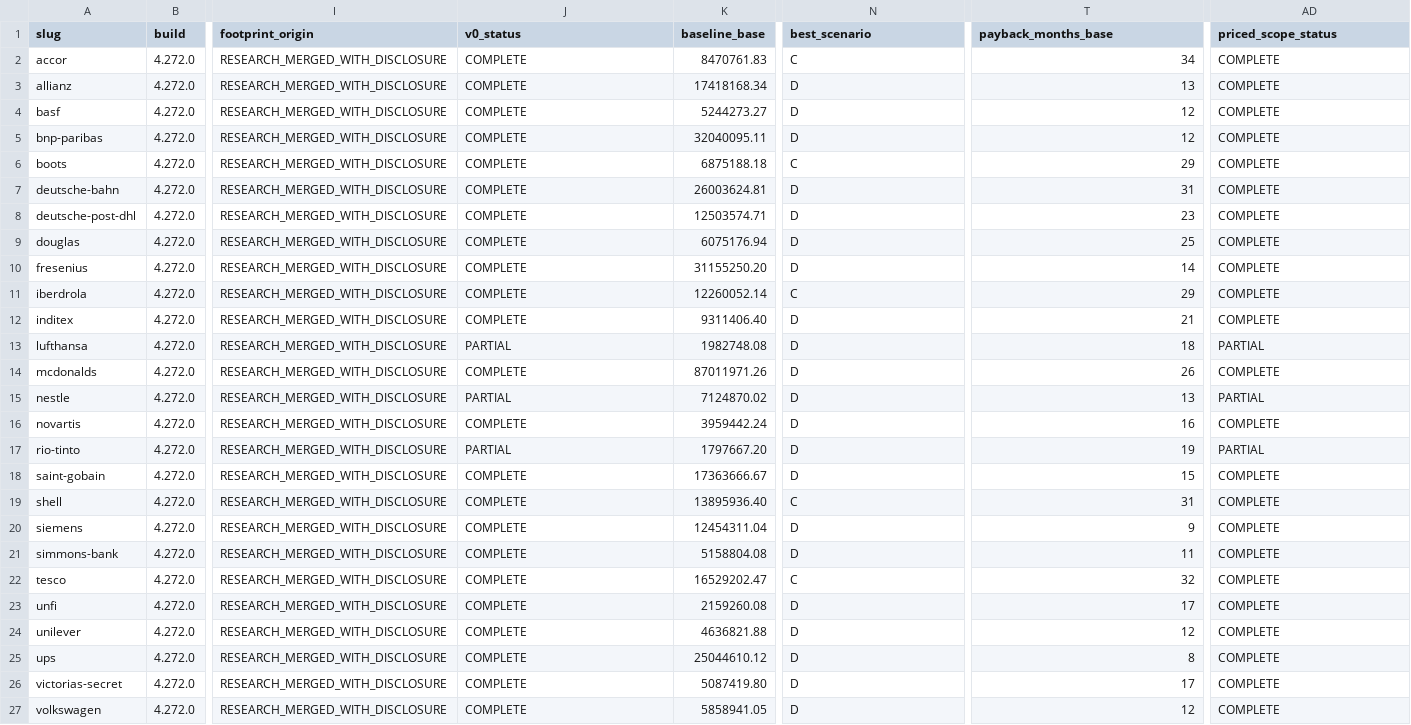
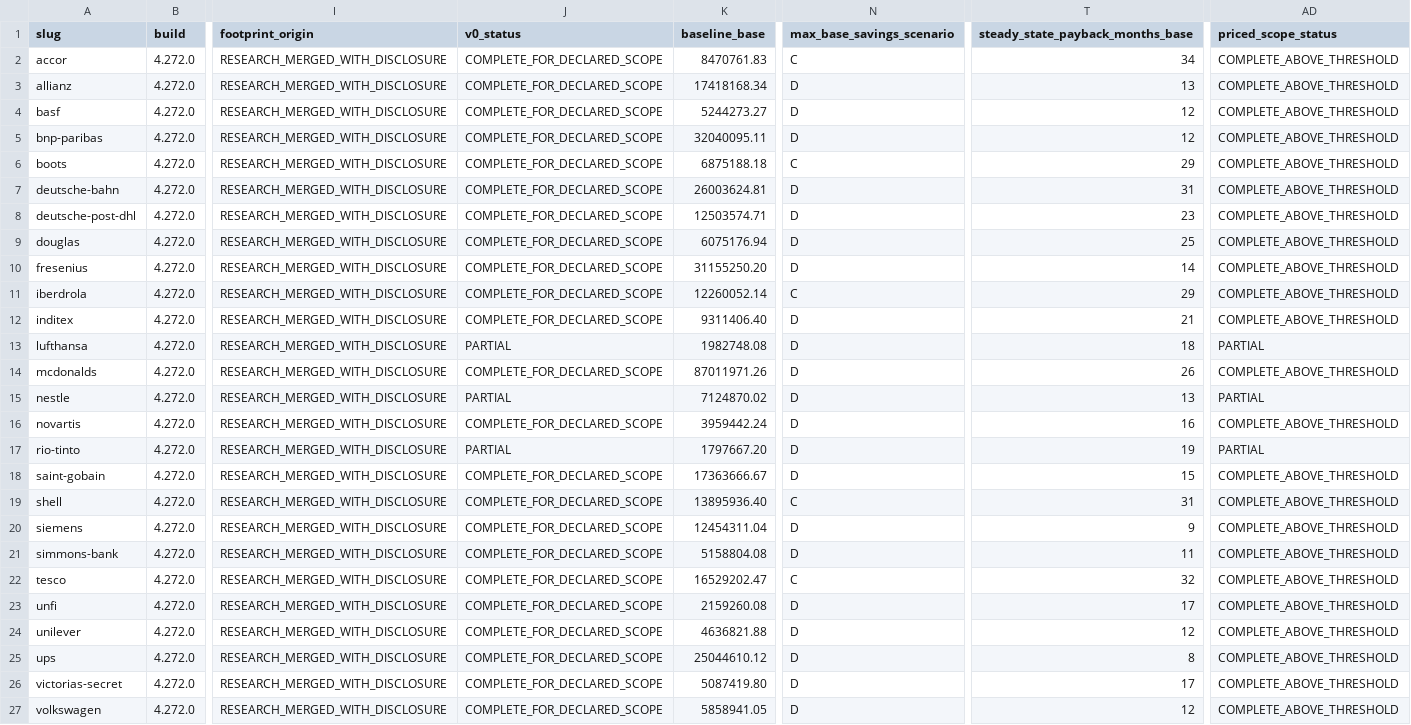
Before and after one commit to cbartosch/B2B-network-cost-transformation, a CSV file: samples/outside_in/summary.csv, drawn as a sheet; only a part is shown, gaps mark what is left out; the diff names each change by its address in the sheet, - before the commit and + after, or states it on an @@ line.

```diff
--- a/samples/outside_in/summary.csv
+++ b/samples/outside_in/summary.csv
-N1: best_scenario
+N1: max_base_savings_scenario
-T1: payback_months_base
+T1: steady_state_payback_months_base
-J2:J12 (v0_status): COMPLETE
+J2:J12 (v0_status): COMPLETE_FOR_DECLARED_SCOPE
-AD2:AD12 (priced_scope_status): COMPLETE
+AD2:AD12 (priced_scope_status): COMPLETE_ABOVE_THRESHOLD
-J14 (v0_status): COMPLETE
+J14 (v0_status): COMPLETE_FOR_DECLARED_SCOPE
-AD14 (priced_scope_status): COMPLETE
+AD14 (priced_scope_status): COMPLETE_ABOVE_THRESHOLD
-J16 (v0_status): COMPLETE
+J16 (v0_status): COMPLETE_FOR_DECLARED_SCOPE
-AD16 (priced_scope_status): COMPLETE
+AD16 (priced_scope_status): COMPLETE_ABOVE_THRESHOLD
-J18:J27 (v0_status): COMPLETE
+J18:J27 (v0_status): COMPLETE_FOR_DECLARED_SCOPE
-AD18:AD27 (priced_scope_status): COMPLETE
+AD18:AD27 (priced_scope_status): COMPLETE_ABOVE_THRESHOLD
```
Also changed, not shown: 6 other files.
